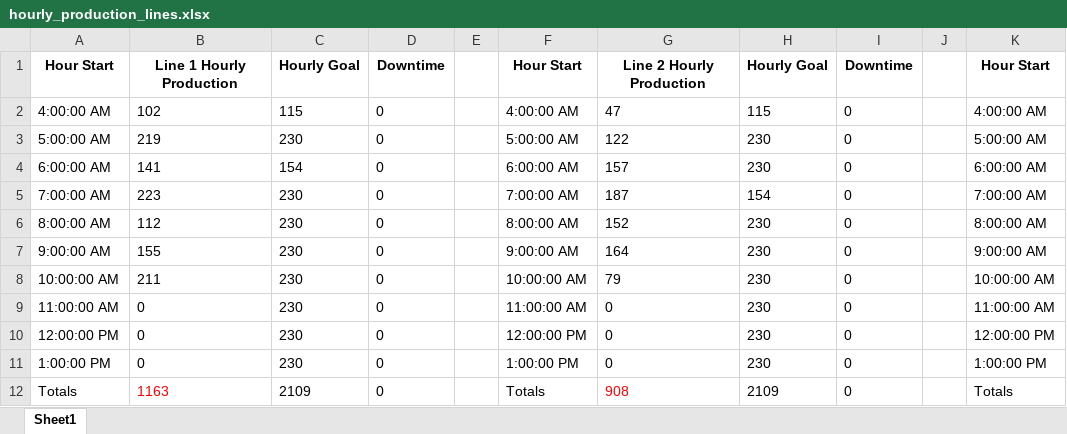
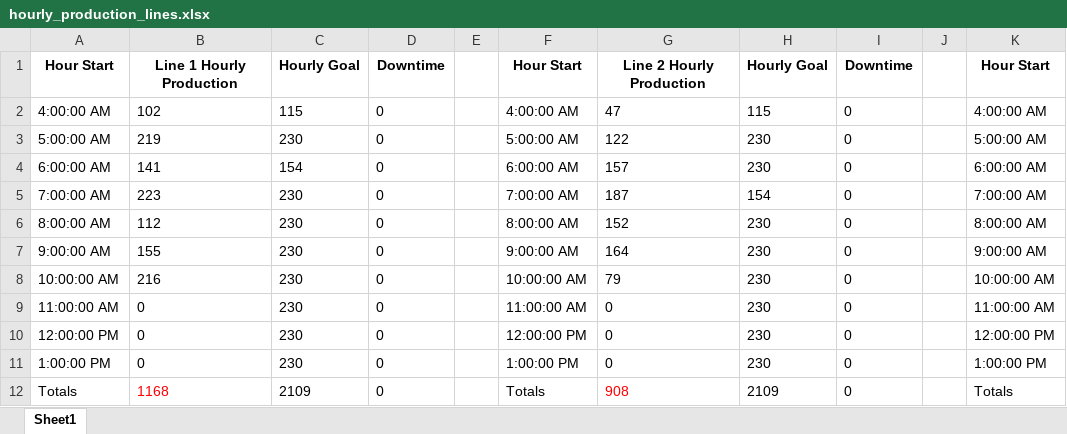
Before and after one commit to OPerezSandoval/production_dashboard, an Excel workbook: hourly_production_lines.xlsx, sheet Sheet1, drawn as a sheet; only a part is shown; values as stored, in another font and other column widths than the file's, no borders; the diff names each change by its address in the sheet, - before the commit and + after, or states it on an @@ line.

Commit message:
Implement Getting Excel file numbers into code

```diff
--- a/hourly_production_lines.xlsx (sheet Sheet1)
+++ b/hourly_production_lines.xlsx (sheet Sheet1)
-B8: 211
+B8: 216
-B12: 1163
+B12: 1168
```
Also changed, not shown: 1 other file.
